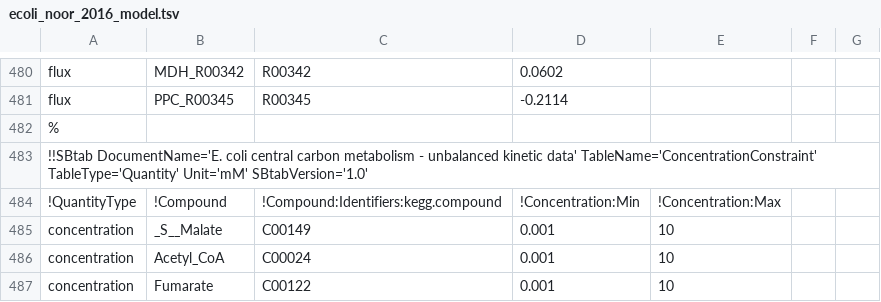
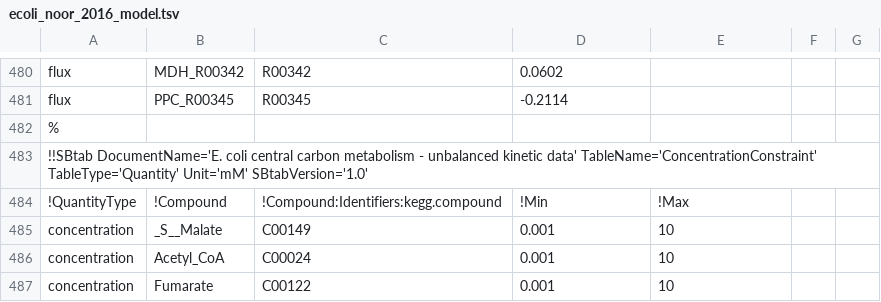
Before and after one commit to tlubitz/sbtab_web, a TSV file: static/files/example_files/ecoli/ecoli_noor_2016_model.tsv, drawn as a sheet; only a part is shown, gaps mark what is left out.

```diff
--- a/static/files/example_files/ecoli/ecoli_noor_2016_model.tsv
+++ b/static/files/example_files/ecoli/ecoli_noor_2016_model.tsv
@@ -483,3 +483,3 @@ flux	PPC_R00345	R00345	-0.2114
 !!SBtab DocumentName='E. coli central carbon metabolism - unbalanced kinetic data' TableName='ConcentrationConstraint' TableType='Quantity' Unit='mM' SBtabVersion='1.0'						
-!QuantityType	!Compound	!Compound:Identifiers:kegg.compound	!Concentration:Min	!Concentration:Max		
+!QuantityType	!Compound	!Compound:Identifiers:kegg.compound	!Min	!Max		
 concentration	_S__Malate	C00149	0.001	10		
```
Also changed, not shown: static/files/default_files/definitions.tsv, static/files/default_files/pb_options.tsv, 18 other files.
